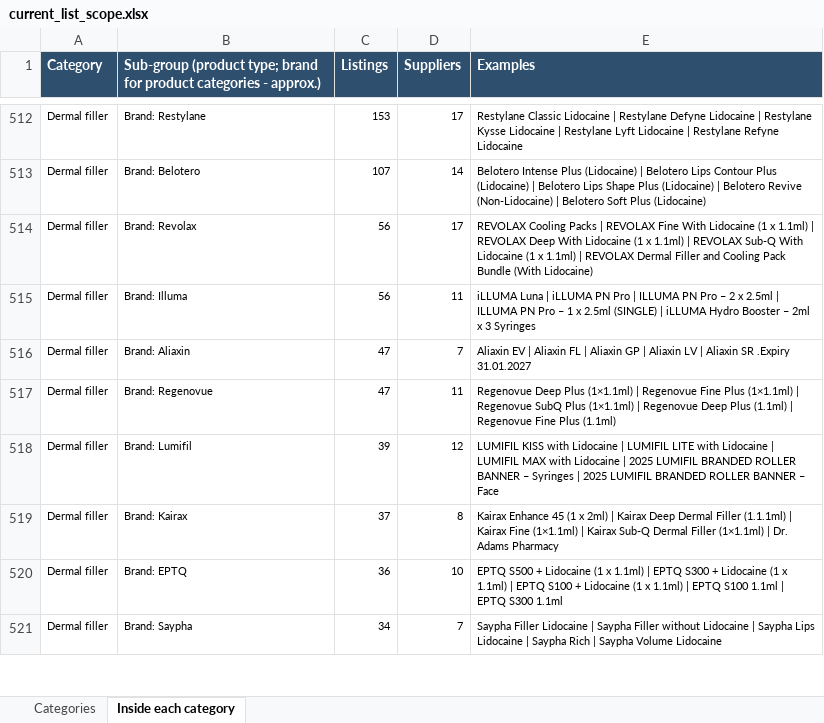
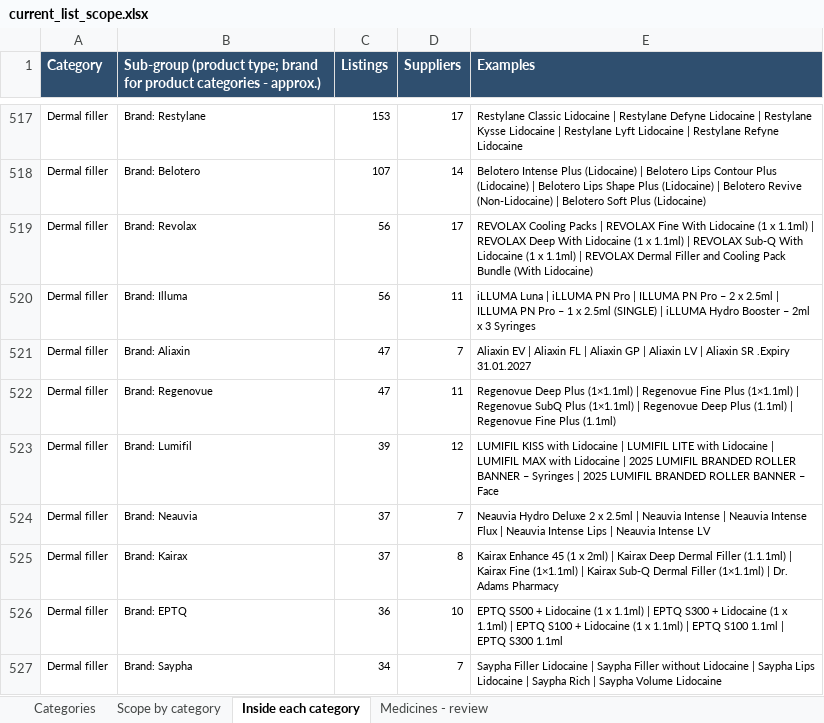
Before and after one commit to asghariresearcher1918-cyber/product-matching, an Excel workbook: output/current_list_scope.xlsx, sheet Inside each category, drawn as a sheet; only a part is shown, gaps mark what is left out; values as stored, in another font and other column widths than the file's, no borders; the diff covers the shown part only; the diff names each change by its address in the sheet, - before the commit and + after, or states it on an @@ line.

```diff
--- a/output/current_list_scope.xlsx (sheet Inside each category)
+++ b/output/current_list_scope.xlsx (sheet Inside each category)
+sheet tab: Scope by category
+sheet tab: Medicines - review
+row 524: Dermal filler | Brand: Neauvia | 37 | 7 | Neauvia Hydro Deluxe 2 x 2.5ml | Neauvia Intense | Neauvia Intense Flux | Neauvia Intense Lips | Neauvia Intense LV
```
Also changed, not shown: 34 added rows, 25 removed rows, 7 moved rows and 17 edited cells elsewhere in this sheet, sheet Categories, 5 other files.
